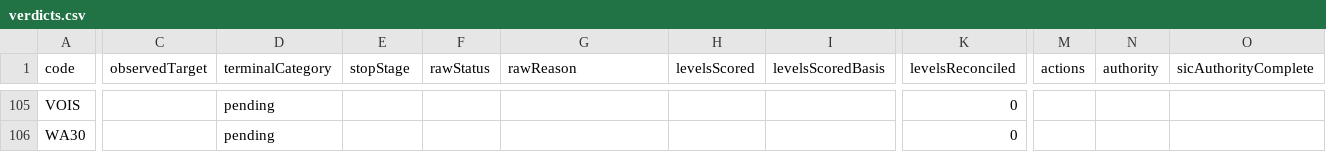
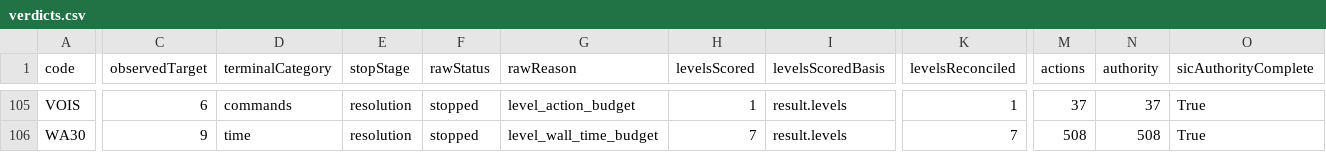
Before and after one commit to yannick-fontan-1981/sra-playground, a CSV file: docs/diagnostics/sic-107-4a546a13-20261126/verdicts.csv, drawn as a sheet; only a part is shown, gaps mark what is left out; the diff covers the shown part only; the diff names each change by its address in the sheet, - before the commit and + after, or states it on an @@ line.

Commit message:
docs: archive complete SIC 107 campaign on 4a546a13 (80 games, 605 levels)

```diff
--- a/docs/diagnostics/sic-107-4a546a13-20261126/verdicts.csv
+++ b/docs/diagnostics/sic-107-4a546a13-20261126/verdicts.csv
-C105 (observedTarget): (empty)
+C105 (observedTarget): 6
-D105 (terminalCategory): pending
+D105 (terminalCategory): commands
-E105:E106 (stopStage): (empty)
+E105:E106 (stopStage): resolution
-F105:F106 (rawStatus): (empty)
+F105:F106 (rawStatus): stopped
-G105 (rawReason): (empty)
+G105 (rawReason): level_action_budget
-H105 (levelsScored): (empty)
+H105 (levelsScored): 1
-I105:I106 (levelsScoredBasis): (empty)
+I105:I106 (levelsScoredBasis): result.levels
-K105 (levelsReconciled): 0
+K105 (levelsReconciled): 1
-M105 (actions): (empty)
+M105 (actions): 37
-N105 (authority): (empty)
+N105 (authority): 37
-O105:O106 (sicAuthorityComplete): (empty)
+O105:O106 (sicAuthorityComplete): True
-C106 (observedTarget): (empty)
+C106 (observedTarget): 9
-D106 (terminalCategory): pending
+D106 (terminalCategory): time
-G106 (rawReason): (empty)
+G106 (rawReason): level_wall_time_budget
-H106 (levelsScored): (empty)
+H106 (levelsScored): 7
-K106 (levelsReconciled): 0
+K106 (levelsReconciled): 7
-M106 (actions): (empty)
+M106 (actions): 508
-N106 (authority): (empty)
+N106 (authority): 508
```
Also changed, not shown: 133 edited cells elsewhere in this file, 6 other files.
